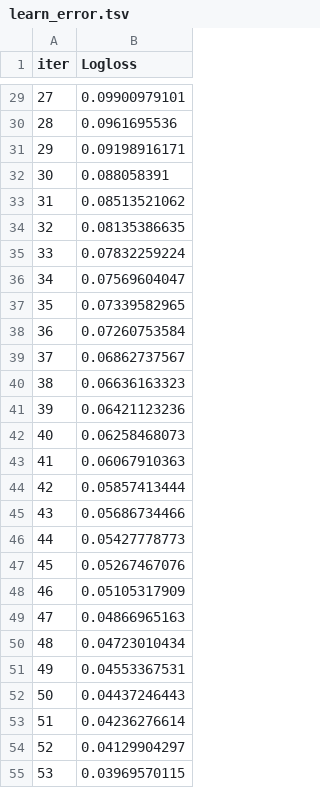
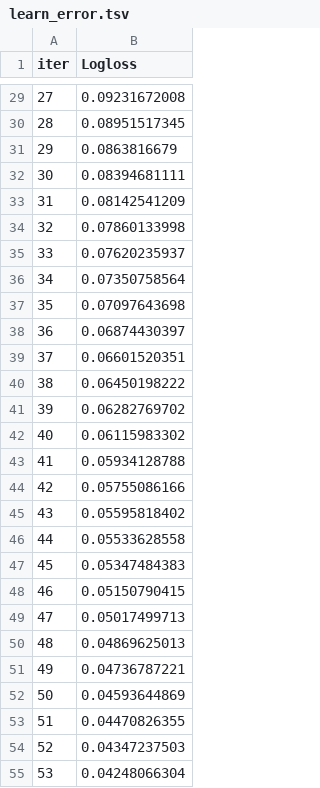
Before and after one commit to Vld555/news-tracker, a TSV file: catboost_info/learn_error.tsv, drawn as a sheet; only a part is shown, gaps mark what is left out; the diff covers the shown part only.

```diff
--- a/catboost_info/learn_error.tsv
+++ b/catboost_info/learn_error.tsv
@@ -29,27 +29,27 @@ iter	Logloss
-27	0.09900979101
-28	0.0961695536
-29	0.09198916171
-30	0.088058391
-31	0.08513521062
-32	0.08135386635
-33	0.07832259224
-34	0.07569604047
-35	0.07339582965
-36	0.07260753584
-37	0.06862737567
-38	0.06636163323
-39	0.06421123236
-40	0.06258468073
-41	0.06067910363
-42	0.05857413444
-43	0.05686734466
-44	0.05427778773
-45	0.05267467076
-46	0.05105317909
-47	0.04866965163
-48	0.04723010434
-49	0.04553367531
-50	0.04437246443
-51	0.04236276614
-52	0.04129904297
-53	0.03969570115
+27	0.09231672008
+28	0.08951517345
+29	0.0863816679
+30	0.08394681111
+31	0.08142541209
+32	0.07860133998
+33	0.07620235937
+34	0.07350758564
+35	0.07097643698
+36	0.06874430397
+37	0.06601520351
+38	0.06450198222
+39	0.06282769702
+40	0.06115983302
+41	0.05934128788
+42	0.05755086166
+43	0.05595818402
+44	0.05533628558
+45	0.05347484383
+46	0.05150790415
+47	0.05017499713
+48	0.04869625013
+49	0.04736787221
+50	0.04593644869
+51	0.04470826355
+52	0.04347237503
+53	0.04248066304
```
Also changed, not shown: 73 edited cells elsewhere in this file, catboost_info/time_left.tsv, 14 other files.
